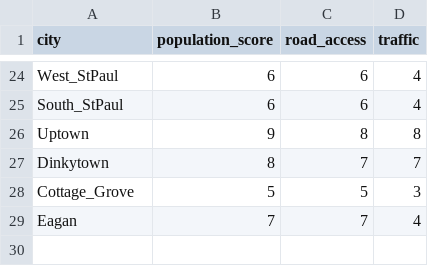
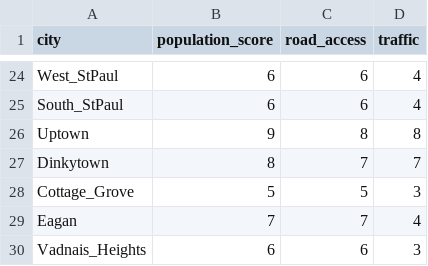
Before and after one commit to 3luko/CISC-440-Artificial-Intelligence, a CSV file: hw5/twin_cities_hub_scores.csv, drawn as a sheet; only a part is shown, gaps mark what is left out.

```diff
--- a/hw5/twin_cities_hub_scores.csv
+++ b/hw5/twin_cities_hub_scores.csv
@@ -29 +29,2 @@ Cottage_Grove,5,5,3
 Eagan,7,7,4
+Vadnais_Heights,6,6,3
```
Also changed, not shown: 1 other file.
